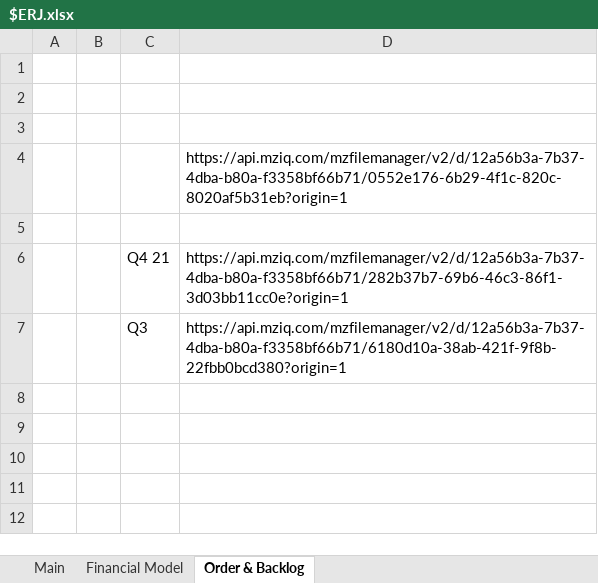
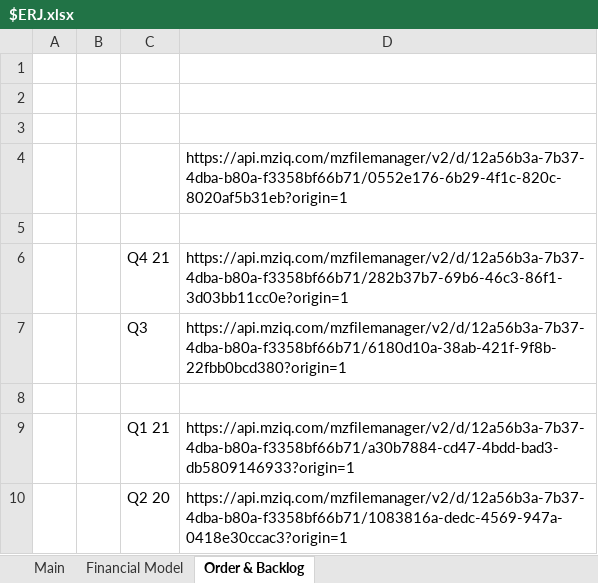
Before and after one commit to Charlie-Hill/Financial-Models, an Excel workbook: $ERJ.xlsx, sheet Order & Backlog, drawn as a sheet; values as stored, in another font and other column widths than the file's, no borders; the diff names each change by its address in the sheet, - before the commit and + after, or states it on an @@ line.

```diff
--- a/$ERJ.xlsx (sheet Order & Backlog)
+++ b/$ERJ.xlsx (sheet Order & Backlog)
+row 8: (empty)
+row 9:  |  | Q1 21 | https://api.mziq.com/mzfilemanager/v2/d/12a56b3a-7b37-4dba-b80a-f3358bf66b71/a30b7884-cd47-4bdd-bad3-db5809146933?origin=1
+row 10:  |  | Q2 20 | https://api.mziq.com/mzfilemanager/v2/d/12a56b3a-7b37-4dba-b80a-f3358bf66b71/1083816a-dedc-4569-947a-0418e30ccac3?origin=1
```
Also changed, not shown: sheet Financial Model, sheet Main, formulas that keep their value, charts or pictures.
